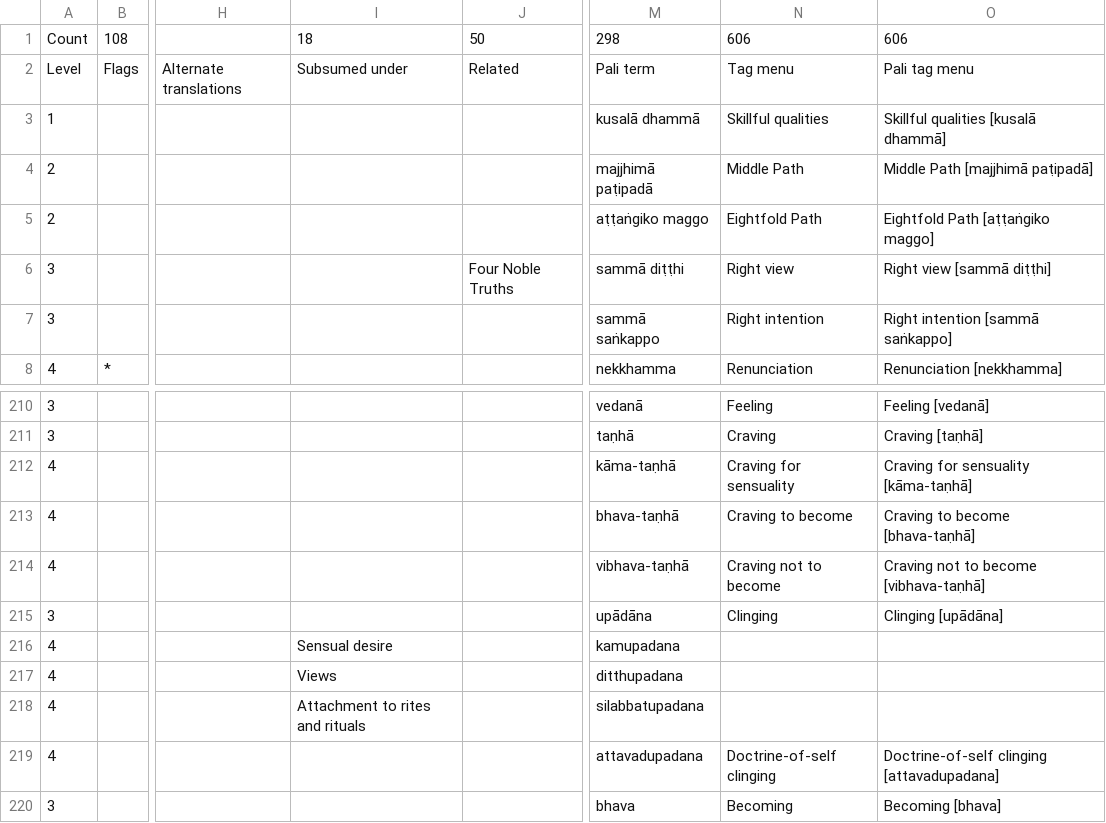
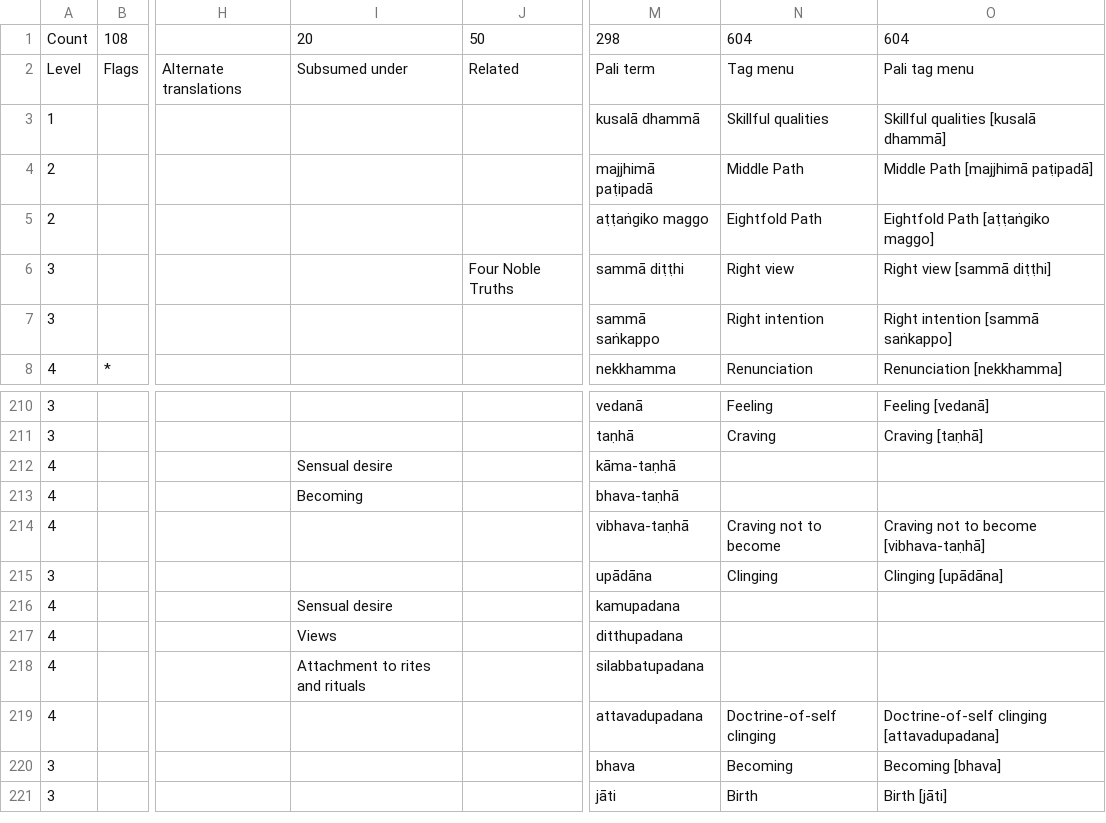
Before and after one commit to Kaccana-Bhikkhu/kaccana-bhikkhu.github.io, a CSV file: csv/Tag.csv, drawn as a sheet; only a part is shown, gaps mark what is left out; the shorter side is filled out with more unchanged rows; the diff names each change by its address in the sheet, - before the commit and + after, or states it on an @@ line.

```diff
--- a/csv/Tag.csv
+++ b/csv/Tag.csv
-I1: 18
+I1: 20
-N1: 606
+N1: 604
-O1: 606
+O1: 604
-I212: (empty)
+I212: Sensual desire
-N212: Craving for sensuality
+N212: (empty)
-O212: Craving for sensuality [kāma-taṇhā]
+O212: (empty)
-I213: (empty)
+I213: Becoming
-N213: Craving to become
+N213: (empty)
-O213: Craving to become [bhava-taṇhā]
+O213: (empty)
```
Also changed, not shown: csv/Kind.csv, csv/Summary.csv, 12 other files.
